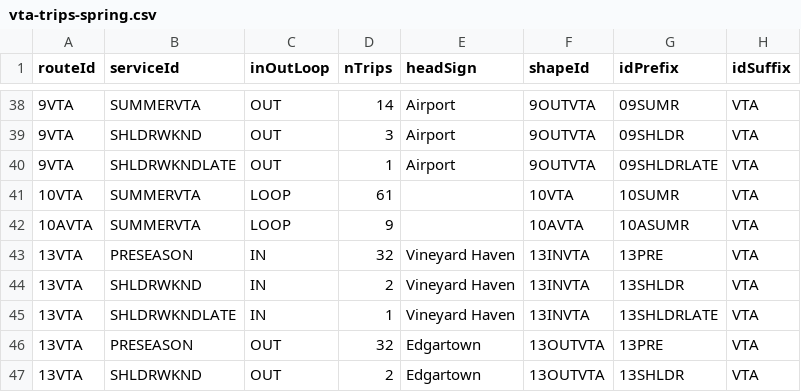
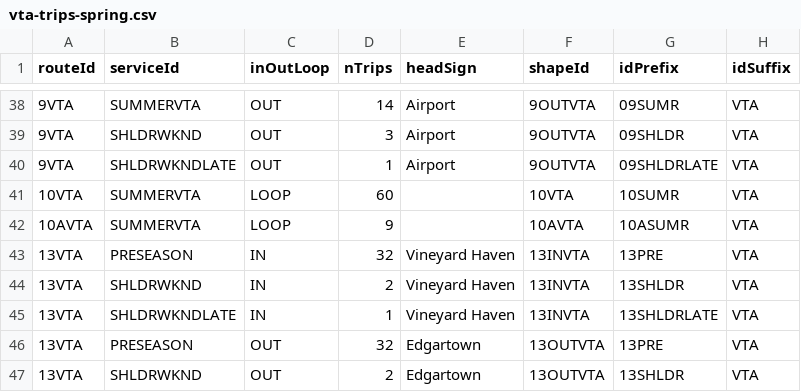
Before and after one commit to UnitOneLLC/buildjson, a CSV file: GTFS/meta/vta-trips-spring.csv, drawn as a sheet; only a part is shown, gaps mark what is left out.

Commit message:
routes 1-10

```diff
--- a/GTFS/meta/vta-trips-spring.csv
+++ b/GTFS/meta/vta-trips-spring.csv
@@ -40,3 +40,3 @@ routeId,serviceId,inOutLoop,nTrips,headSign,shapeId,idPrefix,idSuffix
 9VTA,SHLDRWKNDLATE,OUT,1,Airport,9OUTVTA,09SHLDRLATE,VTA
-10VTA,SUMMERVTA,LOOP,61,,10VTA,10SUMR,VTA
+10VTA,SUMMERVTA,LOOP,60,,10VTA,10SUMR,VTA
 10AVTA,SUMMERVTA,LOOP,9,,10AVTA,10ASUMR,VTA
```
Also changed, not shown: 3 other files.
